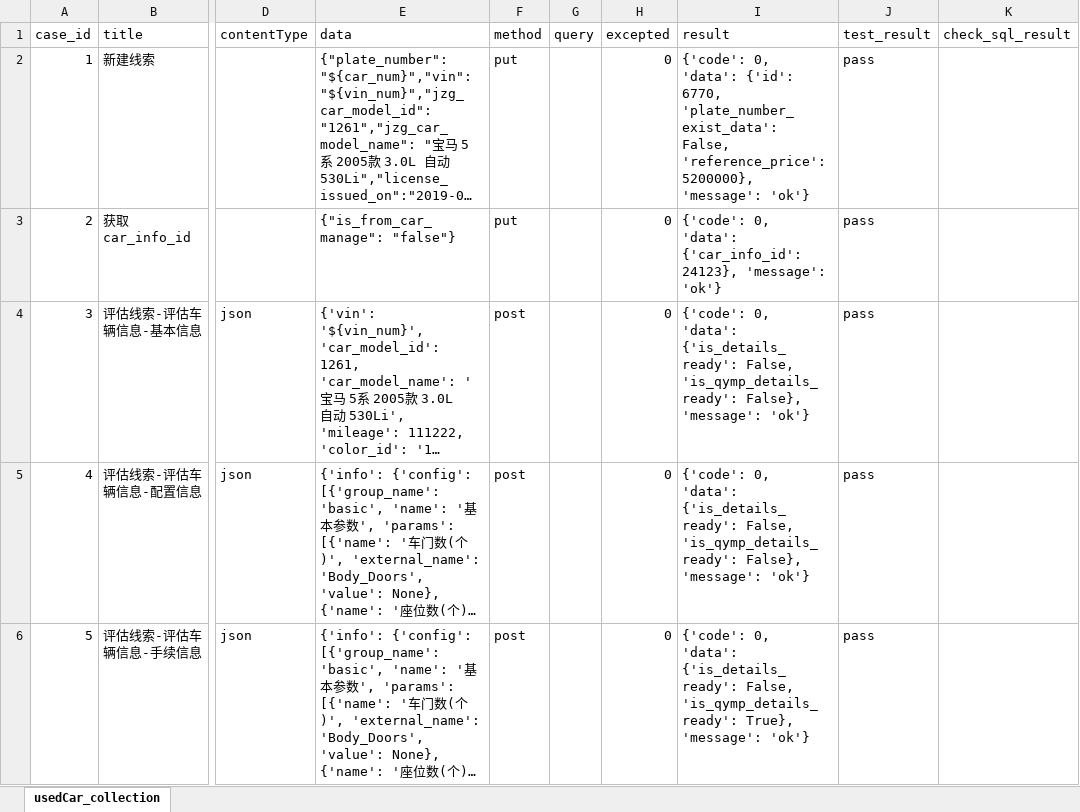
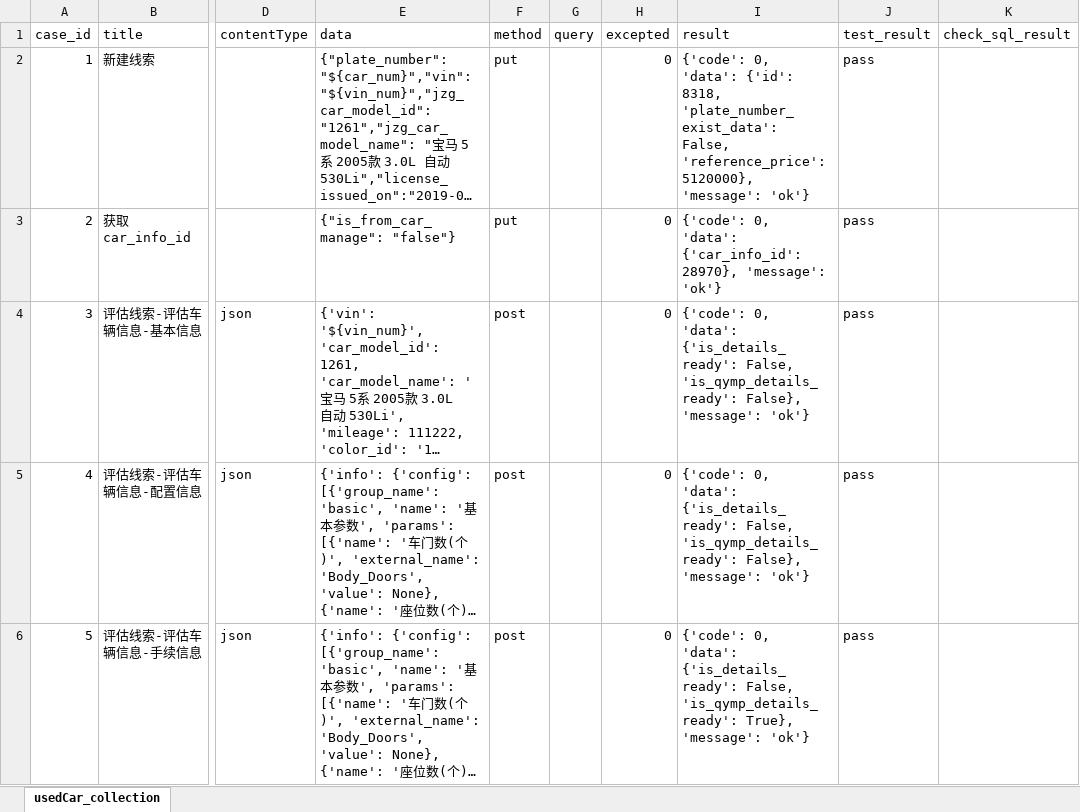
Before and after one commit to simin999/siminTest, an Excel workbook: test_data/test_data.xlsx, sheet usedCar_collection, drawn as a sheet; only a part is shown, gaps mark what is left out; long unchanged cells end in …; values as stored, in another font and other column widths than the file's, no borders; the diff covers the shown part only; the diff names each change by its address in the sheet, - before the commit and + after, or states it on an @@ line.

Commit message:
维护上传照片接口

```diff
--- a/test_data/test_data.xlsx (sheet usedCar_collection)
+++ b/test_data/test_data.xlsx (sheet usedCar_collection)
-I2 (result): …'data': {'id': 6770, 'plate_number_exist_data': False, 'reference_price': 5200000}, 'message': 'ok'}
+I2 (result): …'data': {'id': 8318, 'plate_number_exist_data': False, 'reference_price': 5120000}, 'message': 'ok'}
-I3 (result): …'data': {'car_info_id': 24123}, 'message': 'ok'}
+I3 (result): …'data': {'car_info_id': 28970}, 'message': 'ok'}
```
Also changed, not shown: 2 edited cells elsewhere in this sheet.
